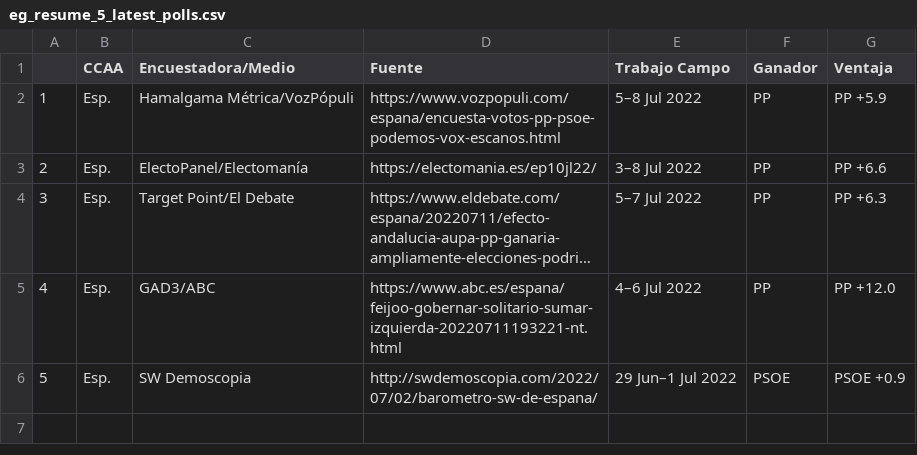
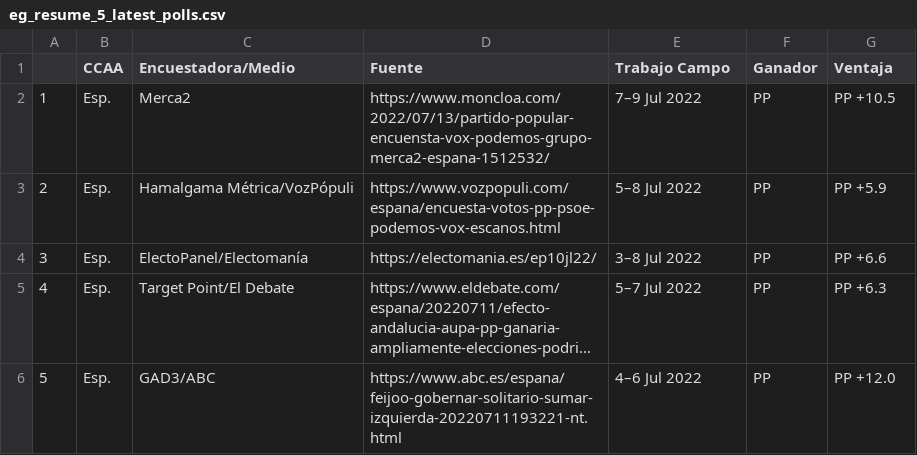
Before and after one commit to endikasatu/encuestas_esp, a CSV file: data/eg_resume_5_latest_polls.csv, drawn as a sheet; long unchanged cells end in …; removed rows and columns are numbered as before the commit, all else as after; the diff names each change by its address in the sheet, - before the commit and + after, or states it on an @@ line.

```diff
--- a/data/eg_resume_5_latest_polls.csv
+++ b/data/eg_resume_5_latest_polls.csv
+row 2: 1 | Esp. | Merca2 | https://www.moncloa.com/2022/07/13/partido-popular-encuensta-vox-podemos-grupo-merca2-espana-1512532/ | 7–9 Jul 2022 | PP | PP +10.5
@@ column A renumbered between rows 3 and 6 @@
-row 6: 5 | Esp. | SW Demoscopia | http://swdemoscopia.com/2022/07/02/barometro-sw-de-espana/ | 29 Jun–1 Jul 2022 | PSOE | PSOE +0.9
```
Also changed, not shown: data/spain_latest_polls.csv, 3 other files.
